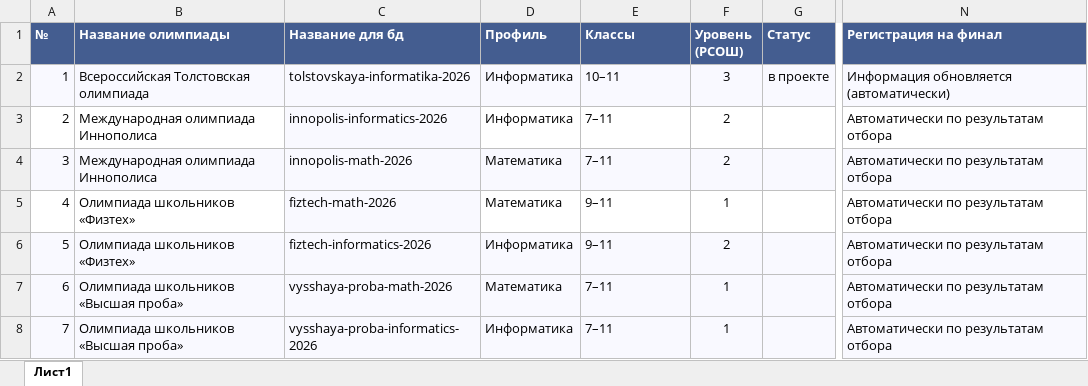
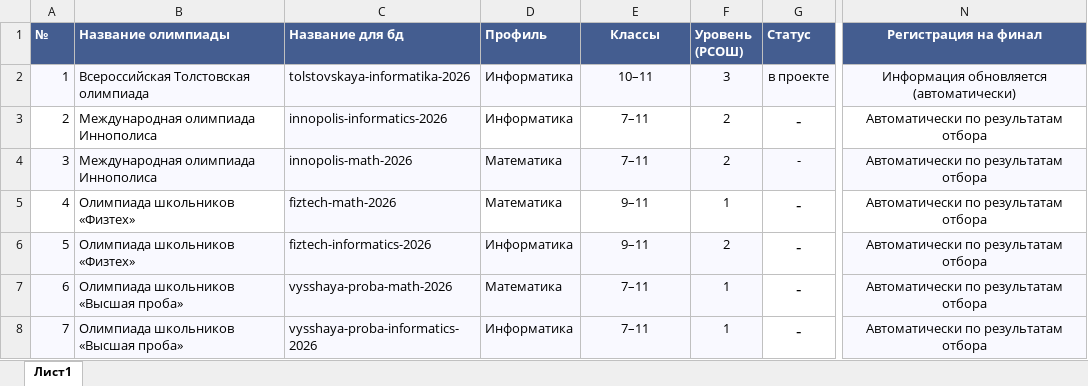
Before and after one commit to ISich/HacathonMax_olimpiad_notificator, an Excel workbook: data/OlimpiadData.xlsx, sheet Лист1, drawn as a sheet; only a part is shown, gaps mark what is left out; values as stored, in another font and other column widths than the file's, no borders; charts and pictures not drawn; the diff covers the shown part only; the diff names each change by its address in the sheet, - before the commit and + after, or states it on an @@ line.

```diff
--- a/data/OlimpiadData.xlsx (sheet Лист1)
+++ b/data/OlimpiadData.xlsx (sheet Лист1)
-E1:E8 alignment: left
+E1:E8 alignment: center
-N1:N8 alignment: left
+N1:N8 alignment: center
-G3:G8 (Статус): (empty)
+G3:G8 (Статус): -
-G6:G8 fill: #F9F9FF
+G6:G8 fill: none
```
Also changed, not shown: 8 added rows elsewhere in this sheet, charts or pictures, 8 other files.
